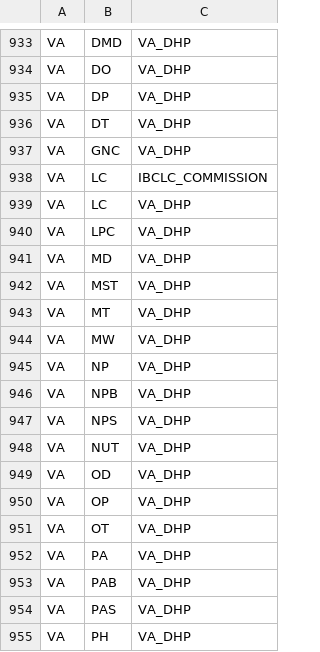
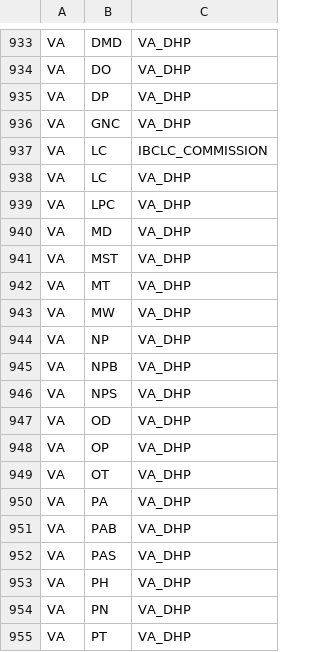
Before and after one commit to Devaarush-aetna/PSV, a CSV file: lvs/adapters/scrapers/board_routing_master.csv, drawn as a sheet; only a part is shown, gaps mark what is left out; the shorter side is filled out with more unchanged rows.

```diff
--- a/lvs/adapters/scrapers/board_routing_master.csv
+++ b/lvs/adapters/scrapers/board_routing_master.csv
@@ -935,3 +935,2 @@ VA,DO,VA_DHP
 VA,DP,VA_DHP
-VA,DT,VA_DHP
 VA,GNC,VA_DHP
@@ -947,3 +946,2 @@ VA,NPB,VA_DHP
 VA,NPS,VA_DHP
-VA,NUT,VA_DHP
 VA,OD,VA_DHP
```
Also changed, not shown: 5 other files.
